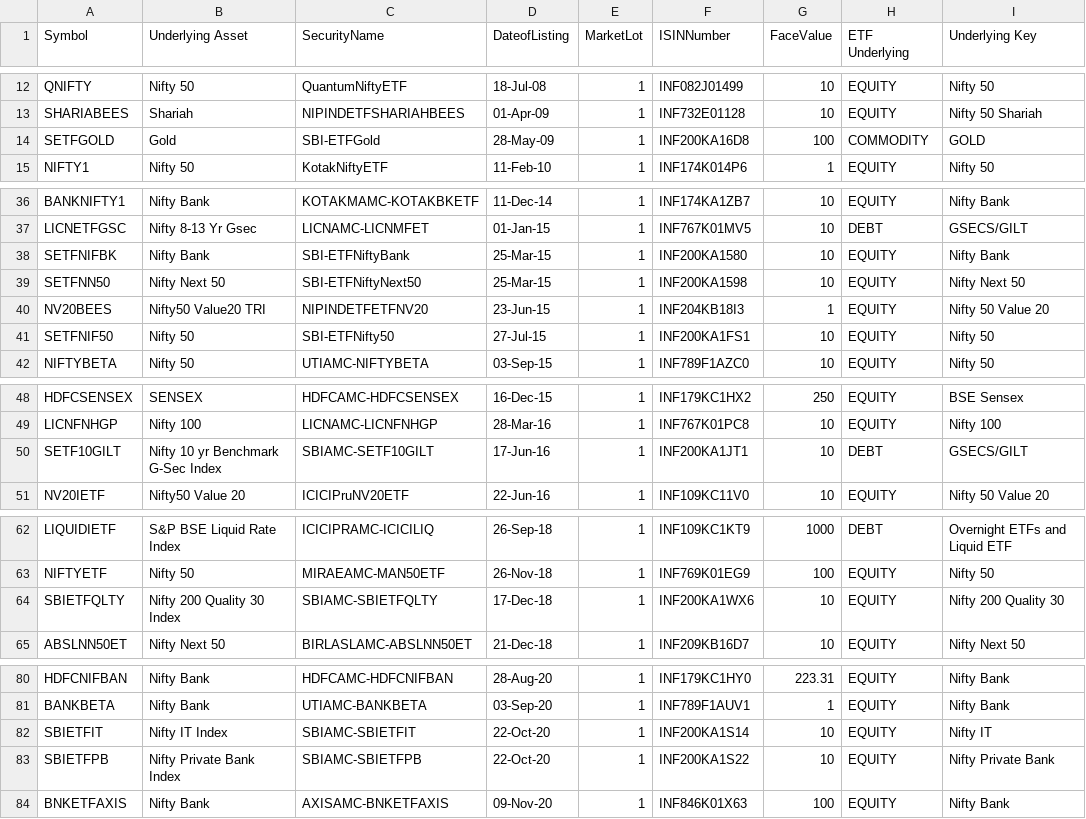
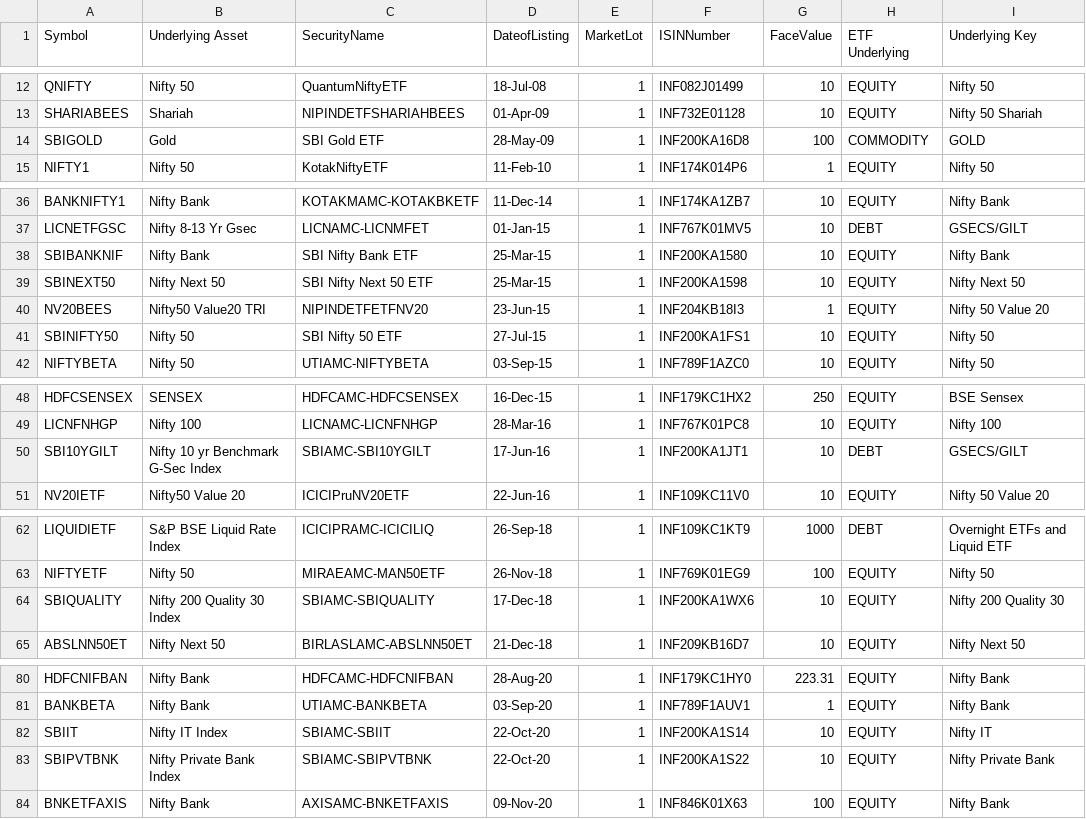
Before and after one commit to vedantabhadani2320-dev/breakout-terminal, a CSV file: data/etf_list.csv, drawn as a sheet; only a part is shown, gaps mark what is left out; the diff covers the shown part only.

```diff
--- a/data/etf_list.csv
+++ b/data/etf_list.csv
@@ -13,3 +13,3 @@ QNIFTY,Nifty 50,QuantumNiftyETF,18-Jul-08,1,INF082J01499,10,EQUITY,Nifty 50
 SHARIABEES,Shariah,NIPINDETFSHARIAHBEES,01-Apr-09,1,INF732E01128,10,EQUITY,Nifty 50 Shariah
-SETFGOLD,Gold,SBI-ETFGold,28-May-09,1,INF200KA16D8,100,COMMODITY,GOLD
+SBIGOLD,Gold,SBI Gold ETF,28-May-09,1,INF200KA16D8,100,COMMODITY,GOLD
 NIFTY1,Nifty 50,KotakNiftyETF,11-Feb-10,1,INF174K014P6,1,EQUITY,Nifty 50
@@ -37,6 +37,6 @@ BANKNIFTY1,Nifty Bank,KOTAKMAMC-KOTAKBKETF,11-Dec-14,1,INF174KA1ZB7,10,EQUITY,Ni
 LICNETFGSC,Nifty 8-13 Yr Gsec,LICNAMC-LICNMFET,01-Jan-15,1,INF767K01MV5,10,DEBT,GSECS/GILT
-SETFNIFBK,Nifty Bank,SBI-ETFNiftyBank,25-Mar-15,1,INF200KA1580,10,EQUITY,Nifty Bank
-SETFNN50,Nifty Next 50,SBI-ETFNiftyNext50,25-Mar-15,1,INF200KA1598,10,EQUITY,Nifty Next 50
+SBIBANKNIF,Nifty Bank,SBI Nifty Bank ETF,25-Mar-15,1,INF200KA1580,10,EQUITY,Nifty Bank
+SBINEXT50,Nifty Next 50,SBI Nifty Next 50 ETF,25-Mar-15,1,INF200KA1598,10,EQUITY,Nifty Next 50
 NV20BEES,Nifty50 Value20 TRI,NIPINDETFETFNV20,23-Jun-15,1,INF204KB18I3,1,EQUITY,Nifty 50 Value 20
-SETFNIF50,Nifty 50,SBI-ETFNifty50,27-Jul-15,1,INF200KA1FS1,10,EQUITY,Nifty 50
+SBINIFTY50,Nifty 50,SBI Nifty 50 ETF,27-Jul-15,1,INF200KA1FS1,10,EQUITY,Nifty 50
 NIFTYBETA,Nifty 50,UTIAMC-NIFTYBETA,03-Sep-15,1,INF789F1AZC0,10,EQUITY,Nifty 50
@@ -49,3 +49,3 @@ HDFCSENSEX,SENSEX,HDFCAMC-HDFCSENSEX,16-Dec-15,1,INF179KC1HX2,250,EQUITY,BSE Sen
 LICNFNHGP,Nifty 100,LICNAMC-LICNFNHGP,28-Mar-16,1,INF767K01PC8,10,EQUITY,Nifty 100
-SETF10GILT,Nifty 10 yr Benchmark G-Sec Index,SBIAMC-SETF10GILT,17-Jun-16,1,INF200KA1JT1,10,DEBT,GSECS/GILT
+SBI10YGILT,Nifty 10 yr Benchmark G-Sec Index,SBIAMC-SBI10YGILT,17-Jun-16,1,INF200KA1JT1,10,DEBT,GSECS/GILT
 NV20IETF,Nifty50 Value 20,ICICIPruNV20ETF,22-Jun-16,1,INF109KC11V0,10,EQUITY,Nifty 50 Value 20
@@ -63,3 +63,3 @@ LIQUIDIETF,S&P BSE Liquid Rate Index,ICICIPRAMC-ICICILIQ,26-Sep-18,1,INF109KC1KT
 NIFTYETF,Nifty 50,MIRAEAMC-MAN50ETF,26-Nov-18,1,INF769K01EG9,100,EQUITY,Nifty 50
-SBIETFQLTY,Nifty 200 Quality 30 Index,SBIAMC-SBIETFQLTY,17-Dec-18,1,INF200KA1WX6,10,EQUITY,Nifty 200 Quality 30
+SBIQUALITY,Nifty 200 Quality 30 Index,SBIAMC-SBIQUALITY,17-Dec-18,1,INF200KA1WX6,10,EQUITY,Nifty 200 Quality 30
 ABSLNN50ET,Nifty Next 50,BIRLASLAMC-ABSLNN50ET,21-Dec-18,1,INF209KB16D7,10,EQUITY,Nifty Next 50
@@ -81,4 +81,4 @@ HDFCNIFBAN,Nifty Bank,HDFCAMC-HDFCNIFBAN,28-Aug-20,1,INF179KC1HY0,223.31,EQUITY,
 BANKBETA,Nifty Bank,UTIAMC-BANKBETA,03-Sep-20,1,INF789F1AUV1,1,EQUITY,Nifty Bank
-SBIETFIT,Nifty IT Index,SBIAMC-SBIETFIT,22-Oct-20,1,INF200KA1S14,10,EQUITY,Nifty IT
-SBIETFPB,Nifty Private Bank Index,SBIAMC-SBIETFPB,22-Oct-20,1,INF200KA1S22,10,EQUITY,Nifty Private Bank
+SBIIT,Nifty IT Index,SBIAMC-SBIIT,22-Oct-20,1,INF200KA1S14,10,EQUITY,Nifty IT
+SBIPVTBNK,Nifty Private Bank Index,SBIAMC-SBIPVTBNK,22-Oct-20,1,INF200KA1S22,10,EQUITY,Nifty Private Bank
 BNKETFAXIS,Nifty Bank,AXISAMC-BNKETFAXIS,09-Nov-20,1,INF846K01X63,100,EQUITY,Nifty Bank
```
Also changed, not shown: 8 edited cells elsewhere in this file, data/bhavcopy.csv, 3 other files.
